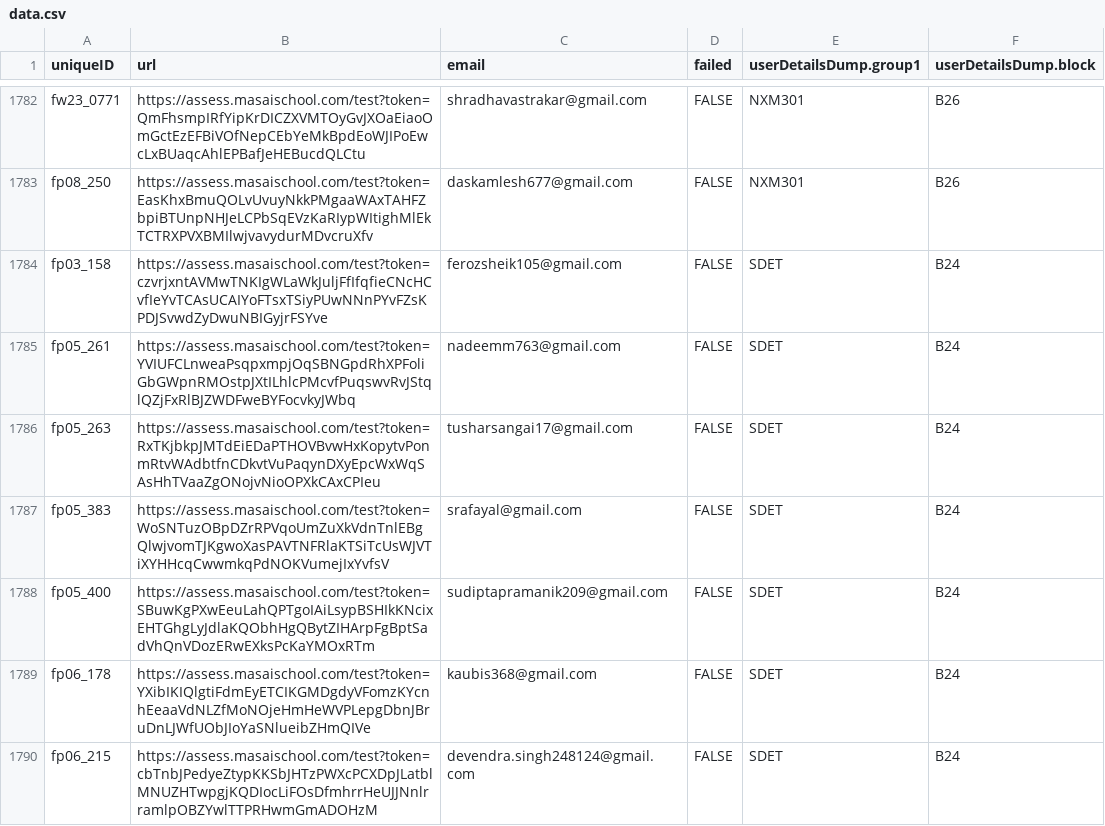
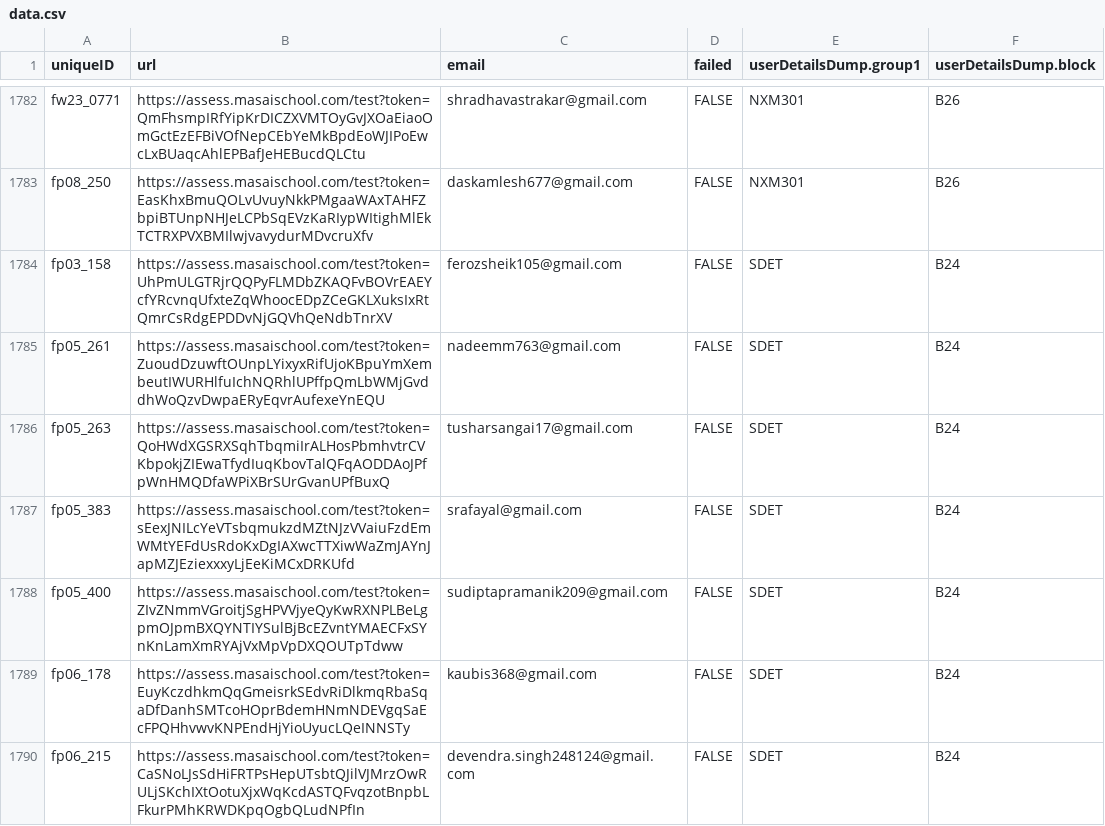
Before and after one commit to vchandu111/access-platform-app, a CSV file: data.csv, drawn as a sheet; only a part is shown, gaps mark what is left out; the diff covers the shown part only.

Commit message:
new data

```diff
--- a/data.csv
+++ b/data.csv
@@ -1783,8 +1783,8 @@ fw23_0771,https://assess.masaischool.com/test?token=QmFhsmpIRfYipKrDICZXVMTOyGvJ
 fp08_250,https://assess.masaischool.com/test?token=EasKhxBmuQOLvUvuyNkkPMgaaWAxTAHFZbpiBTUnpNHJeLCPbSqEVzKaRIypWItighMlEkTCTRXPVXBMIlwjvavydurMDvcruXfv,daskamlesh677@gmail.com,FALSE,NXM301,B26
-fp03_158,https://assess.masaischool.com/test?token=czvrjxntAVMwTNKIgWLaWkJuljFfIfqfieCNcHCvfIeYvTCAsUCAIYoFTsxTSiyPUwNNnPYvFZsKPDJSvwdZyDwuNBIGyjrFSYve,ferozsheik105@gmail.com,FALSE,SDET,B24
-fp05_261,https://assess.masaischool.com/test?token=YVIUFCLnweaPsqpxmpjOqSBNGpdRhXPFoliGbGWpnRMOstpJXtILhlcPMcvfPuqswvRvJStqlQZjFxRlBJZWDFweBYFocvkyJWbq,nadeemm763@gmail.com,FALSE,SDET,B24
-fp05_263,https://assess.masaischool.com/test?token=RxTKjbkpJMTdEiEDaPTHOVBvwHxKopytvPonmRtvWAdbtfnCDkvtVuPaqynDXyEpcWxWqSAsHhTVaaZgONojvNioOPXkCAxCPIeu,tusharsangai17@gmail.com,FALSE,SDET,B24
-fp05_383,https://assess.masaischool.com/test?token=WoSNTuzOBpDZrRPVqoUmZuXkVdnTnlEBgQlwjvomTJKgwoXasPAVTNFRlaKTSiTcUsWJVTiXYHHcqCwwmkqPdNOKVumejIxYvfsV,srafayal@gmail.com,FALSE,SDET,B24
-fp05_400,https://assess.masaischool.com/test?token=SBuwKgPXwEeuLahQPTgoIAiLsypBSHIkKNcixEHTGhgLyJdlaKQObhHgQBytZIHArpFgBptSadVhQnVDozERwEXksPcKaYMOxRTm,sudiptapramanik209@gmail.com,FALSE,SDET,B24
-fp06_178,https://assess.masaischool.com/test?token=YXibIKIQlgtiFdmEyETCIKGMDgdyVFomzKYcnhEeaaVdNLZfMoNOjeHmHeWVPLepgDbnJBruDnLJWfUObJIoYaSNlueibZHmQIVe,kaubis368@gmail.com,FALSE,SDET,B24
-fp06_215,https://assess.masaischool.com/test?token=cbTnbJPedyeZtypKKSbJHTzPWXcPCXDpJLatblMNUZHTwpgjKQDIocLiFOsDfmhrrHeUJJNnlrramlpOBZYwlTTPRHwmGmADOHzM,devendra.singh248124@gmail.com,FALSE,SDET,B24
+fp03_158,https://assess.masaischool.com/test?token=UhPmULGTRjrQQPyFLMDbZKAQFvBOVrEAEYcfYRcvnqUfxteZqWhoocEDpZCeGKLXuksIxRtQmrCsRdgEPDDvNjGQVhQeNdbTnrXV,ferozsheik105@gmail.com,FALSE,SDET,B24
+fp05_261,https://assess.masaischool.com/test?token=ZuoudDzuwftOUnpLYixyxRifUjoKBpuYmXembeutIWURHlfuIchNQRhlUPffpQmLbWMjGvddhWoQzvDwpaERyEqvrAufexeYnEQU,nadeemm763@gmail.com,FALSE,SDET,B24
+fp05_263,https://assess.masaischool.com/test?token=QoHWdXGSRXSqhTbqmiIrALHosPbmhvtrCVKbpokjZIEwaTfydIuqKbovTalQFqAODDAoJPfpWnHMQDfaWPiXBrSUrGvanUPfBuxQ,tusharsangai17@gmail.com,FALSE,SDET,B24
+fp05_383,https://assess.masaischool.com/test?token=sEexJNILcYeVTsbqmukzdMZtNJzVVaiuFzdEmWMtYEFdUsRdoKxDgIAXwcTTXiwWaZmJAYnJapMZJEziexxxyLjEeKiMCxDRKUfd,srafayal@gmail.com,FALSE,SDET,B24
+fp05_400,https://assess.masaischool.com/test?token=ZIvZNmmVGroitjSgHPVVjyeQyKwRXNPLBeLgpmOJpmBXQYNTIYSulBjBcEZvntYMAECFxSYnKnLamXmRYAjVxMpVpDXQOUTpTdww,sudiptapramanik209@gmail.com,FALSE,SDET,B24
+fp06_178,https://assess.masaischool.com/test?token=EuyKczdhkmQqGmeisrkSEdvRiDlkmqRbaSqaDfDanhSMTcoHOprBdemHNmNDEVgqSaEcFPQHhvwvKNPEndHjYioUyucLQeINNSTy,kaubis368@gmail.com,FALSE,SDET,B24
+fp06_215,https://assess.masaischool.com/test?token=CaSNoLJsSdHiFRTPsHepUTsbtQJilVJMrzOwRULjSKchIXtOotuXjxWqKcdASTQFvqzotBnpbLFkurPMhKRWDKpqOgbQLudNPfIn,devendra.singh248124@gmail.com,FALSE,SDET,B24
```
Also changed, not shown: 27 edited cells elsewhere in this file.
